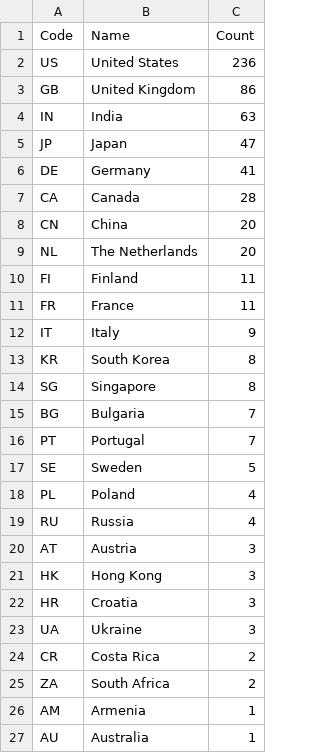
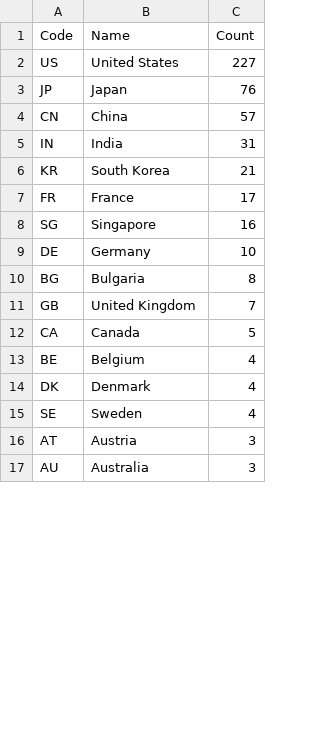
Before and after one commit to shijq23/elxr-metrics, a CSV file: public/country.csv, drawn as a sheet; only a part is shown; the diff covers the shown part only.

```diff
--- a/public/country.csv
+++ b/public/country.csv
@@ -1,27 +1,17 @@
 Code,Name,Count
-US,United States,236
-GB,United Kingdom,86
-IN,India,63
-JP,Japan,47
-DE,Germany,41
-CA,Canada,28
-CN,China,20
-NL,The Netherlands,20
-FI,Finland,11
-FR,France,11
-IT,Italy,9
-KR,South Korea,8
-SG,Singapore,8
-BG,Bulgaria,7
-PT,Portugal,7
-SE,Sweden,5
-PL,Poland,4
-RU,Russia,4
+US,United States,227
+JP,Japan,76
+CN,China,57
+IN,India,31
+KR,South Korea,21
+FR,France,17
+SG,Singapore,16
+DE,Germany,10
+BG,Bulgaria,8
+GB,United Kingdom,7
+CA,Canada,5
+BE,Belgium,4
+DK,Denmark,4
+SE,Sweden,4
 AT,Austria,3
-HK,Hong Kong,3
-HR,Croatia,3
-UA,Ukraine,3
-CR,Costa Rica,2
-ZA,South Africa,2
-AM,Armenia,1
-AU,Australia,1
+AU,Australia,3
```
Also changed, not shown: 13 added rows, 4 removed rows and 4 edited cells elsewhere in this file, public/elxr_org_view.csv, public/image_stats.csv, 3 other files.
